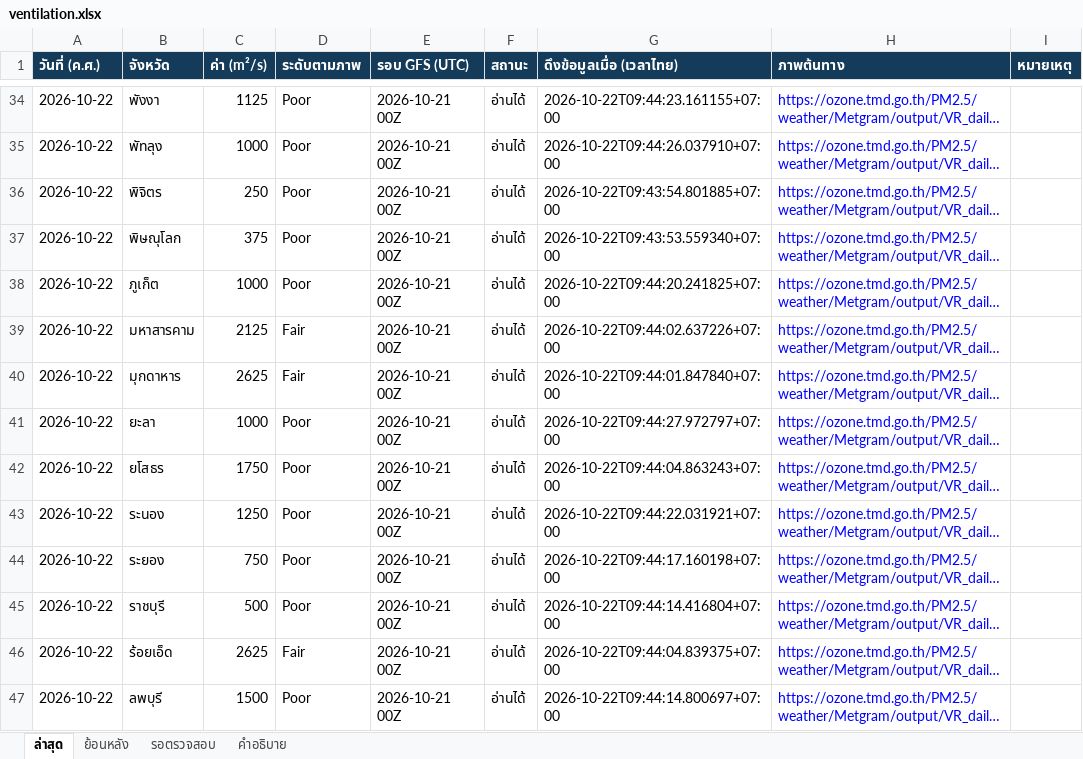
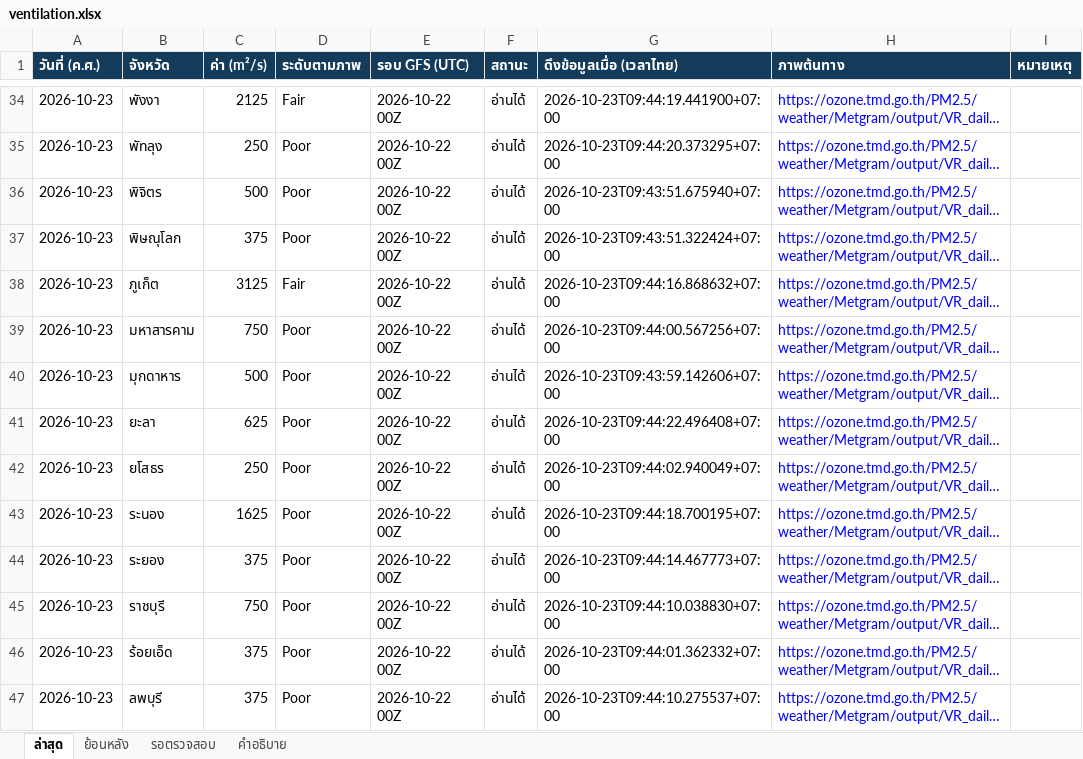
Before and after one commit to soraoudsuk-bit/Ventilation-Thailand, an Excel workbook: data/ventilation.xlsx, sheet ล่าสุด, drawn as a sheet; only a part is shown, gaps mark what is left out; long unchanged cells end in …; values as stored, in another font and other column widths than the file's, no borders; the diff covers the shown part only; the diff names each change by its address in the sheet, - before the commit and + after, or states it on an @@ line.

```diff
--- a/data/ventilation.xlsx (sheet ล่าสุด)
+++ b/data/ventilation.xlsx (sheet ล่าสุด)
-A34:A47 (วันที่ (ค.ศ.)): 2026-10-22
+A34:A47 (วันที่ (ค.ศ.)): 2026-10-23
-C34 (ค่า (m²/s)): 1125
+C34 (ค่า (m²/s)): 2125
-D34 (ระดับตามภาพ): Poor
+D34 (ระดับตามภาพ): Fair
-E34:E47 (รอบ GFS (UTC)): 2026-10-21 00Z
+E34:E47 (รอบ GFS (UTC)): 2026-10-22 00Z
-G34 (ดึงข้อมูลเมื่อ (เวลาไทย)): 2026-10-22T09:44:23.161155+07:00
+G34 (ดึงข้อมูลเมื่อ (เวลาไทย)): 2026-10-23T09:44:19.441900+07:00
-C35 (ค่า (m²/s)): 1000
+C35 (ค่า (m²/s)): 250
-G35 (ดึงข้อมูลเมื่อ (เวลาไทย)): 2026-10-22T09:44:26.037910+07:00
+G35 (ดึงข้อมูลเมื่อ (เวลาไทย)): 2026-10-23T09:44:20.373295+07:00
-C36 (ค่า (m²/s)): 250
+C36 (ค่า (m²/s)): 500
-G36 (ดึงข้อมูลเมื่อ (เวลาไทย)): 2026-10-22T09:43:54.801885+07:00
+G36 (ดึงข้อมูลเมื่อ (เวลาไทย)): 2026-10-23T09:43:51.675940+07:00
-G37 (ดึงข้อมูลเมื่อ (เวลาไทย)): 2026-10-22T09:43:53.559340+07:00
+G37 (ดึงข้อมูลเมื่อ (เวลาไทย)): 2026-10-23T09:43:51.322424+07:00
-C38 (ค่า (m²/s)): 1000
+C38 (ค่า (m²/s)): 3125
-D38 (ระดับตามภาพ): Poor
+D38 (ระดับตามภาพ): Fair
-G38 (ดึงข้อมูลเมื่อ (เวลาไทย)): 2026-10-22T09:44:20.241825+07:00
+G38 (ดึงข้อมูลเมื่อ (เวลาไทย)): 2026-10-23T09:44:16.868632+07:00
-C39 (ค่า (m²/s)): 2125
+C39 (ค่า (m²/s)): 750
-D39:D40 (ระดับตามภาพ): Fair
+D39:D40 (ระดับตามภาพ): Poor
-G39 (ดึงข้อมูลเมื่อ (เวลาไทย)): 2026-10-22T09:44:02.637226+07:00
+G39 (ดึงข้อมูลเมื่อ (เวลาไทย)): 2026-10-23T09:44:00.567256+07:00
-C40 (ค่า (m²/s)): 2625
+C40 (ค่า (m²/s)): 500
-G40 (ดึงข้อมูลเมื่อ (เวลาไทย)): 2026-10-22T09:44:01.847840+07:00
+G40 (ดึงข้อมูลเมื่อ (เวลาไทย)): 2026-10-23T09:43:59.142606+07:00
-C41 (ค่า (m²/s)): 1000
+C41 (ค่า (m²/s)): 625
-G41 (ดึงข้อมูลเมื่อ (เวลาไทย)): 2026-10-22T09:44:27.972797+07:00
+G41 (ดึงข้อมูลเมื่อ (เวลาไทย)): 2026-10-23T09:44:22.496408+07:00
-C42 (ค่า (m²/s)): 1750
+C42 (ค่า (m²/s)): 250
-G42 (ดึงข้อมูลเมื่อ (เวลาไทย)): 2026-10-22T09:44:04.863243+07:00
+G42 (ดึงข้อมูลเมื่อ (เวลาไทย)): 2026-10-23T09:44:02.940049+07:00
-C43 (ค่า (m²/s)): 1250
+C43 (ค่า (m²/s)): 1625
-G43 (ดึงข้อมูลเมื่อ (เวลาไทย)): 2026-10-22T09:44:22.031921+07:00
+G43 (ดึงข้อมูลเมื่อ (เวลาไทย)): 2026-10-23T09:44:18.700195+07:00
-C44 (ค่า (m²/s)): 750
+C44 (ค่า (m²/s)): 375
-G44 (ดึงข้อมูลเมื่อ (เวลาไทย)): 2026-10-22T09:44:17.160198+07:00
+G44 (ดึงข้อมูลเมื่อ (เวลาไทย)): 2026-10-23T09:44:14.467773+07:00
-C45 (ค่า (m²/s)): 500
+C45 (ค่า (m²/s)): 750
-G45 (ดึงข้อมูลเมื่อ (เวลาไทย)): 2026-10-22T09:44:14.416804+07:00
+G45 (ดึงข้อมูลเมื่อ (เวลาไทย)): 2026-10-23T09:44:10.038830+07:00
-C46 (ค่า (m²/s)): 2625
+C46 (ค่า (m²/s)): 375
-D46 (ระดับตามภาพ): Fair
+D46 (ระดับตามภาพ): Poor
-G46 (ดึงข้อมูลเมื่อ (เวลาไทย)): 2026-10-22T09:44:04.839375+07:00
+G46 (ดึงข้อมูลเมื่อ (เวลาไทย)): 2026-10-23T09:44:01.362332+07:00
-C47 (ค่า (m²/s)): 1500
+C47 (ค่า (m²/s)): 375
-G47 (ดึงข้อมูลเมื่อ (เวลาไทย)): 2026-10-22T09:44:14.800697+07:00
+G47 (ดึงข้อมูลเมื่อ (เวลาไทย)): 2026-10-23T09:44:10.275537+07:00
```
Also changed, not shown: 247 edited cells elsewhere in this sheet, sheet ย้อนหลัง, 2 other files.
